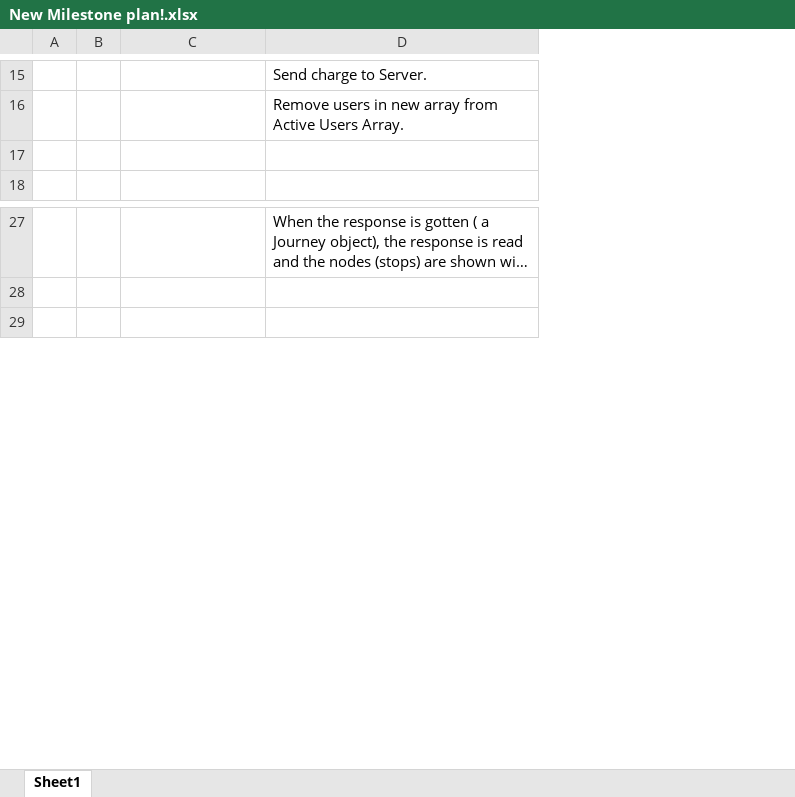
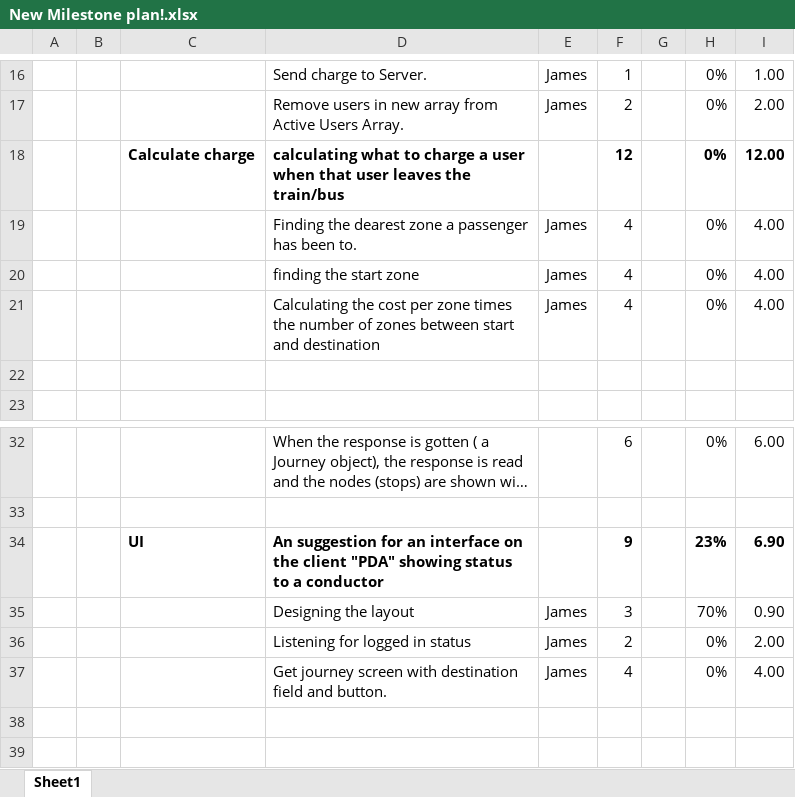
Before and after one commit to Forrestdai/DTU-IT, an Excel workbook: Planning/New Milestone plan!.xlsx, sheet Sheet1, drawn as a sheet; only a part is shown, gaps mark what is left out; long unchanged cells end in …; values as stored, in another font and other column widths than the file's, no borders; the diff covers the shown part only; the diff names each change by its address in the sheet, - before the commit and + after, or states it on an @@ line.

Commit message:
Added New Milestone plan!.xlsx and working on a UI for the client + UDP

```diff
--- a/Planning/New Milestone plan!.xlsx (sheet Sheet1)
+++ b/Planning/New Milestone plan!.xlsx (sheet Sheet1)
+column E, rows 16-17: James | James
+column F, rows 16-17: 1 | 2; row 32: 6
+column G, empty
+column H, rows 16-17: 0% | 0%; row 32: 0%
+column I, rows 16-17: 1.00 | 2.00; row 32: 6.00
+row 18:  |  | Calculate charge | calculating what to charge a user when that user leaves the train/bus |  | 12 |  | 0% | 12.00
+row 19:  |  |  | Finding the dearest zone a passenger has been to. | James | 4 |  | 0% | 4.00
+row 20:  |  |  | finding the start zone | James | 4 |  | 0% | 4.00
+row 21:  |  |  | Calculating the cost per zone times the number of zones between start and destination | James | 4 |  | 0% | 4.00
+row 34:  |  | UI | An suggestion for an interface on the client "PDA" showing status to a conductor |  | 9 |  | 23% | 6.90
+row 35:  |  |  | Designing the layout | James | 3 |  | 70% | 0.90
+row 36:  |  |  | Listening for logged in status | James | 2 |  | 0% | 2.00
+row 37:  |  |  | Get journey screen with destination field and button. | James | 4 |  | 0% | 4.00
+row 38: (empty)
```
Also changed, not shown: 19 added rows and 1 moved row elsewhere in this sheet, 11 other files.
